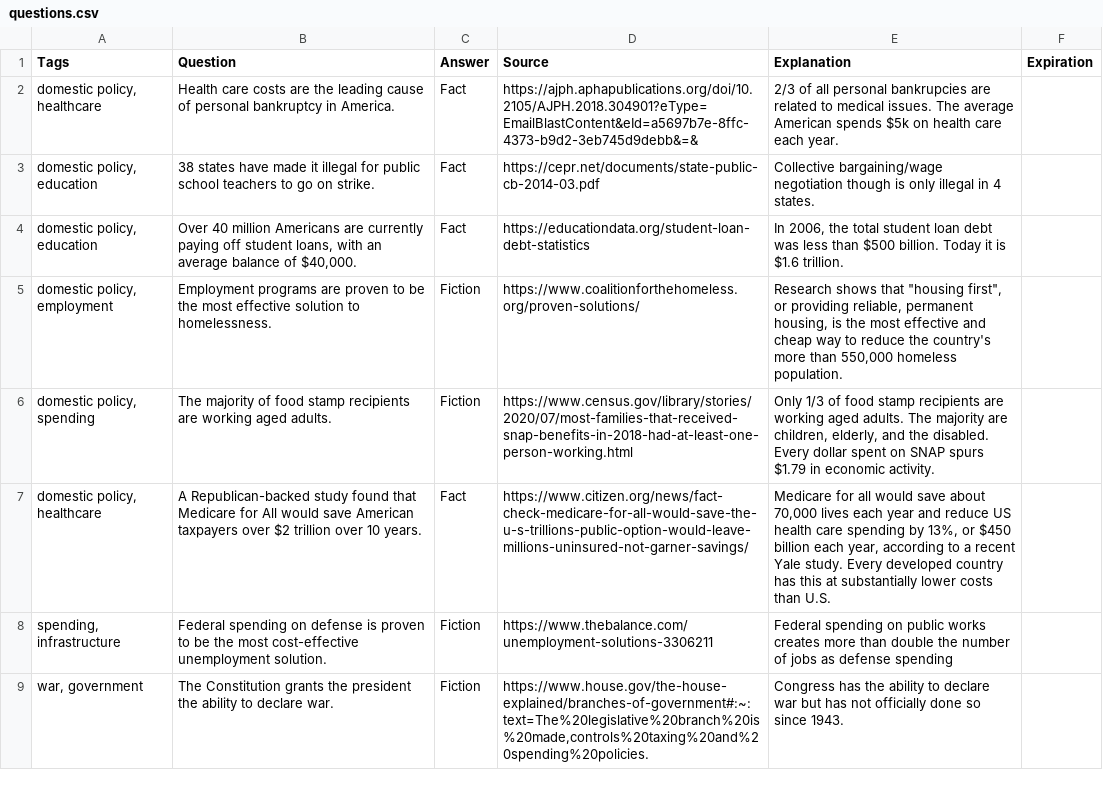
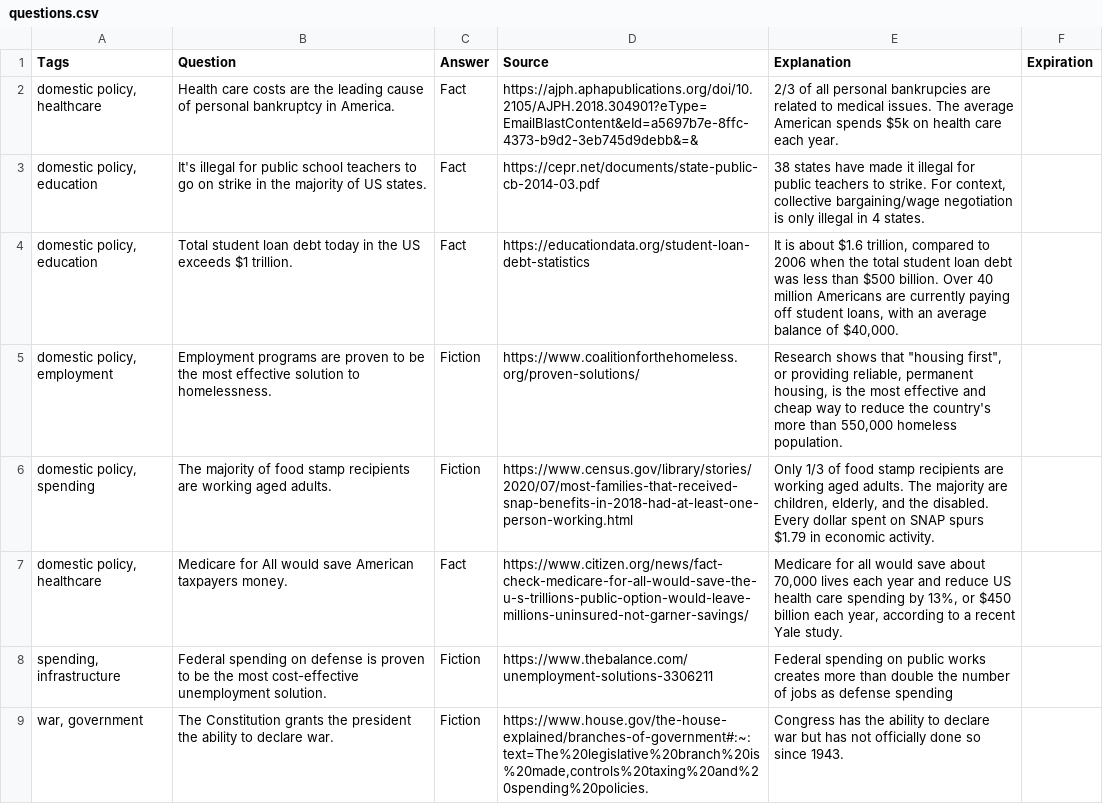
Before and after one commit to Fact-or-Fiction-Trivia/App, a CSV file: server/script/questions.csv, drawn as a sheet; only a part is shown; the diff covers the shown part only.

Commit message:
update question seed bank

```diff
--- a/server/script/questions.csv
+++ b/server/script/questions.csv
@@ -2,7 +2,7 @@ Tags,Question,Answer,Source,Explanation,Expiration
 "domestic policy, healthcare",Health care costs are the leading cause of personal bankruptcy in America.,Fact,https://ajph.aphapublications.org/doi/10.2105/AJPH.2018.304901?eType=EmailBlastContent&eId=a5697b7e-8ffc-4373-b9d2-3eb745d9debb&=&,2/3 of all personal bankrupcies are related to medical issues. The average American spends $5k on health care each year. ,
-"domestic policy, education",38 states have made it illegal for public school teachers to go on strike. ,Fact,https://cepr.net/documents/state-public-cb-2014-03.pdf,Collective bargaining/wage negotiation though is only illegal in 4 states. ,
-"domestic policy, education","Over 40 million Americans are currently paying off student loans, with an average balance of $40,000.",Fact,https://educationdata.org/student-loan-debt-statistics,"In 2006, the total student loan debt was less than $500 billion. Today it is $1.6 trillion.",
+"domestic policy, education",It's illegal for public school teachers to go on strike in the majority of US states. ,Fact,https://cepr.net/documents/state-public-cb-2014-03.pdf,"38 states have made it illegal for public teachers to strike. For context, collective bargaining/wage negotiation is only illegal in 4 states. ",
+"domestic policy, education",Total student loan debt today in the US exceeds $1 trillion.,Fact,https://educationdata.org/student-loan-debt-statistics,"It is about $1.6 trillion, compared to 2006 when the total student loan debt was less than $500 billion. Over 40 million Americans are currently paying off student loans, with an average balance of $40,000.",
 "domestic policy, employment",Employment programs are proven to be the most effective solution to homelessness.,Fiction,https://www.coalitionforthehomeless.org/proven-solutions/,"Research shows that ""housing first"", or providing reliable, permanent housing, is the most effective and cheap way to reduce the country's more than 550,000 homeless population.",
 "domestic policy, spending",The majority of food stamp recipients are working aged adults.,Fiction,https://www.census.gov/library/stories/2020/07/most-families-that-received-snap-benefits-in-2018-had-at-least-one-person-working.html,"Only 1/3 of food stamp recipients are working aged adults. The majority are children, elderly, and the disabled. Every dollar spent on SNAP spurs $1.79 in economic activity.",
-"domestic policy, healthcare ",A Republican-backed study found that Medicare for All would save American taxpayers over $2 trillion over 10 years.,Fact,https://www.citizen.org/news/fact-check-medicare-for-all-would-save-the-u-s-trillions-public-option-would-leave-millions-uninsured-not-garner-savings/,"Medicare for all would save about 70,000 lives each year and reduce US health care spending by 13%, or $450 billion each year, according to a recent Yale study. Every developed country has this at substantially lower costs than U.S.",
+"domestic policy, healthcare ",Medicare for All would save American taxpayers money.,Fact,https://www.citizen.org/news/fact-check-medicare-for-all-would-save-the-u-s-trillions-public-option-would-leave-millions-uninsured-not-garner-savings/,"Medicare for all would save about 70,000 lives each year and reduce US health care spending by 13%, or $450 billion each year, according to a recent Yale study.",
 "spending, infrastructure",Federal spending on defense is proven to be the most cost-effective unemployment solution.,Fiction,https://www.thebalance.com/unemployment-solutions-3306211,Federal spending on public works creates more than double the number of jobs as defense spending,
```
Also changed, not shown: 3 removed rows and 86 edited cells elsewhere in this file.
